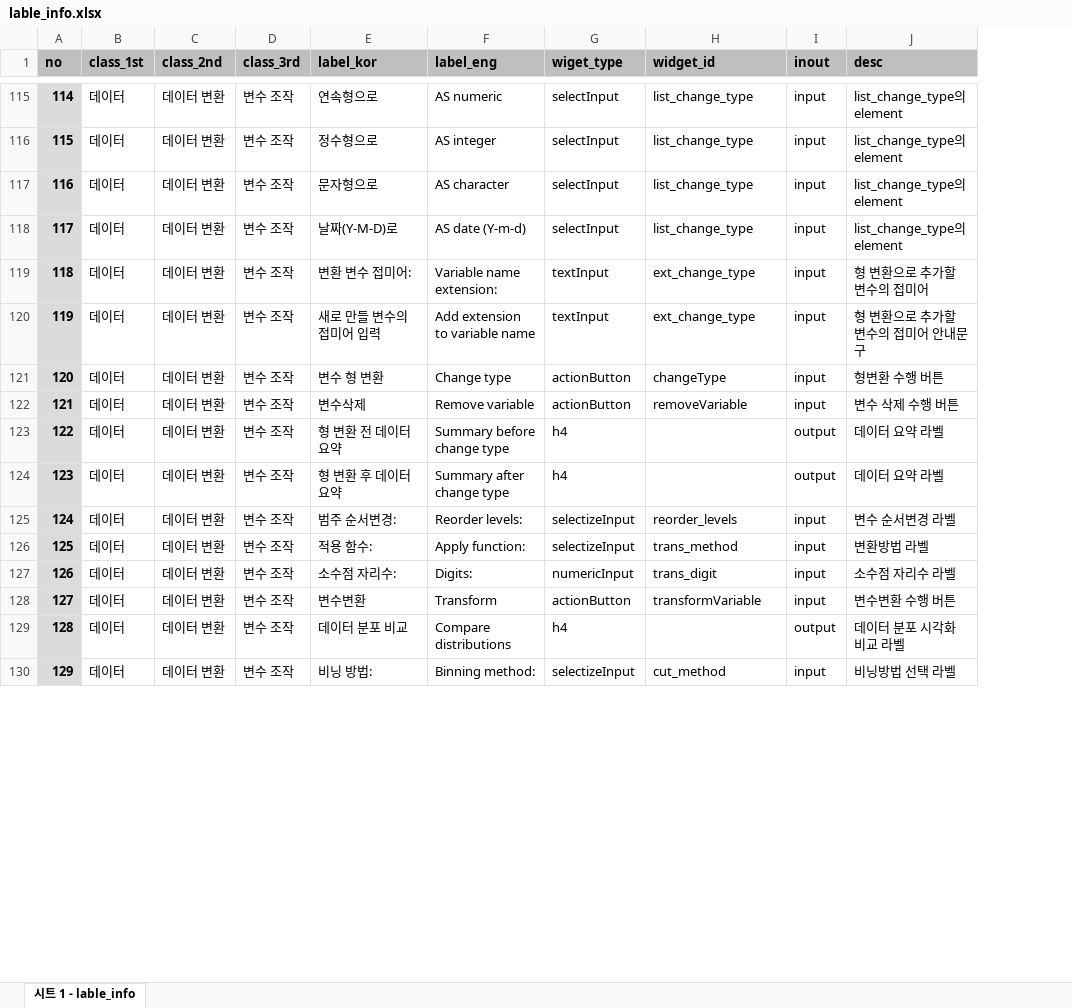
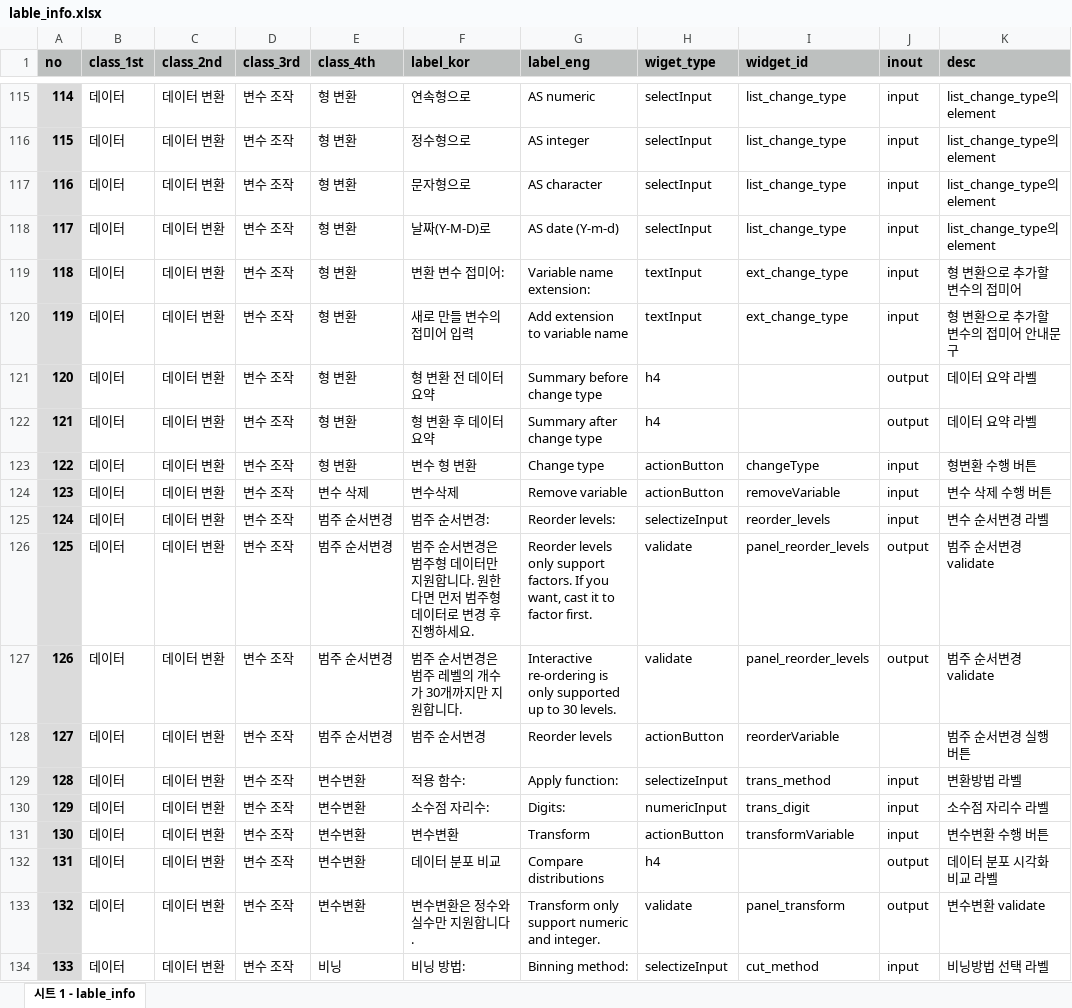
Before and after one commit to bit2r/BitStat, an Excel workbook: inst/app/www/meta/lable_info.xlsx, sheet 시트 1 - lable_info, drawn as a sheet; only a part is shown, gaps mark what is left out; values as stored, in another font and other column widths than the file's, no borders; addresses are those after the commit; the diff covers the shown part only; the diff names each change by its address in the sheet, - before the commit and + after, or states it on an @@ line.

```diff
--- a/inst/app/www/meta/lable_info.xlsx (sheet 시트 1 - lable_info)
+++ b/inst/app/www/meta/lable_info.xlsx (sheet 시트 1 - lable_info)
+column E (class_4th), rows 115-120: all 형 변환; rows 123-125: 형 변환 | 변수 삭제 | 범주 순서변경; rows 129-132: all 변수변환; row 134: 비닝
@@ row 123 moved to row 121: 120 @@
@@ row 124 moved to row 122: 121 @@
@@ column A (no) renumbered from row 123 down @@
+row 126: 125 | 데이터 | 데이터 변환 | 변수 조작 | 범주 순서변경 | 범주 순서변경은 범주형 데이터만 지원합니다. 원한다면 먼저 범주형 데이터로 변경 후 진행하세요. | Reorder levels only support factors. If you want, cast it to factor first. | validate | panel_reorder_levels | output | 범주 순서변경 validate
+row 127: 126 | 데이터 | 데이터 변환 | 변수 조작 | 범주 순서변경 | 범주 순서변경은 범주 레벨의 개수가 30개까지만 지원합니다. | Interactive re-ordering is only supported up to 30 levels. | validate | panel_reorder_levels | output | 범주 순서변경 validate
+row 128: 127 | 데이터 | 데이터 변환 | 변수 조작 | 범주 순서변경 | 범주 순서변경 | Reorder levels | actionButton | reorderVariable |  | 범주 순서변경 실행 버튼
+row 133: 132 | 데이터 | 데이터 변환 | 변수 조작 | 변수변환 | 변수변환은 정수와 실수만 지원합니다. | Transform only support numeric and integer. | validate | panel_transform | output | 변수변환 validate
```
Also changed, not shown: 10 added rows, 1 removed row and 63 edited cells elsewhere in this sheet, 4 other files.
